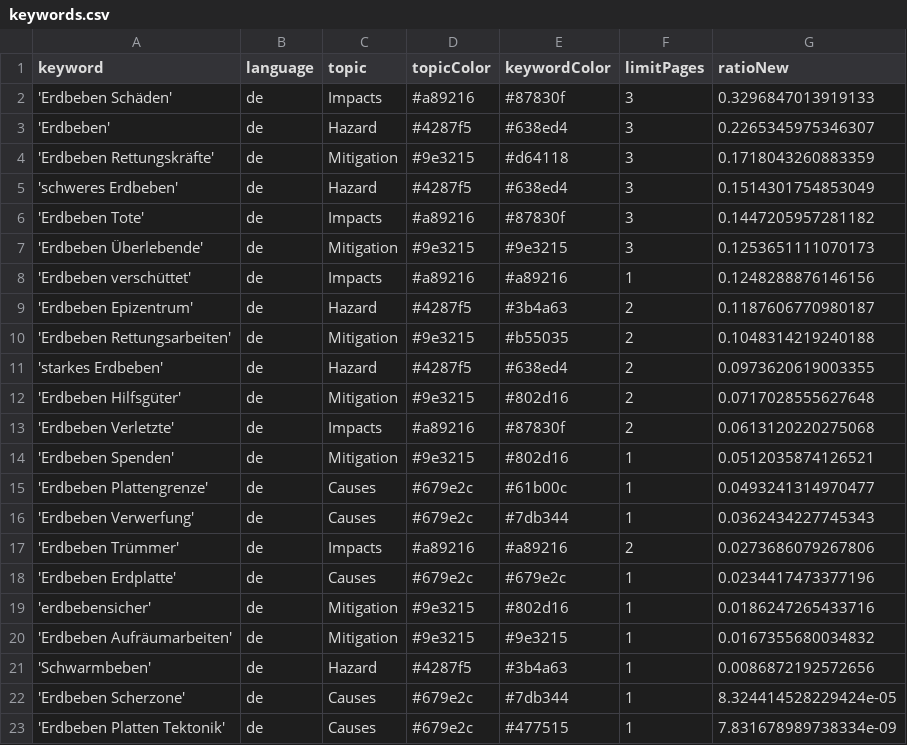
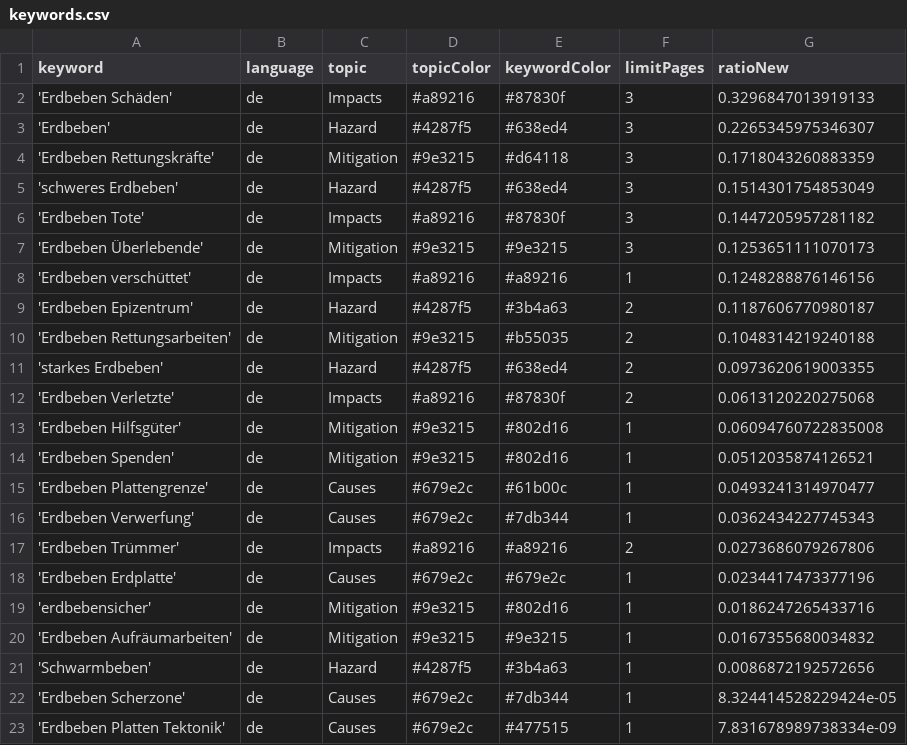
Before and after one commit to MarcoL95-news/earthquakeIsComing, a CSV file: keywords.csv, drawn as a sheet.

Commit message:
Commit from GitHub Actions (harvest:0.0)

```diff
--- a/keywords.csv
+++ b/keywords.csv
@@ -11,4 +11,4 @@ keyword,language,topic,topicColor,keywordColor,limitPages,ratioNew
 'starkes Erdbeben',de,Hazard,#4287f5,#638ed4,2,0.0973620619003355
-'Erdbeben Hilfsgüter',de,Mitigation,#9e3215,#802d16,2,0.0717028555627648
 'Erdbeben Verletzte',de,Impacts,#a89216,#87830f,2,0.0613120220275068
+'Erdbeben Hilfsgüter',de,Mitigation,#9e3215,#802d16,1,0.06094760722835008
 'Erdbeben Spenden',de,Mitigation,#9e3215,#802d16,1,0.0512035874126521
```
